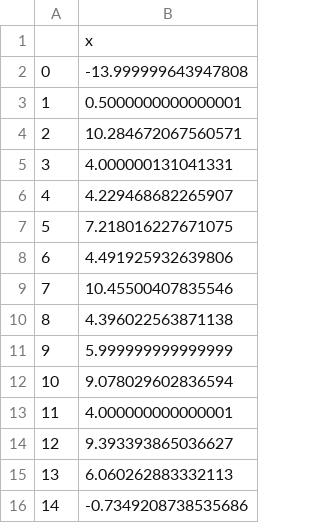
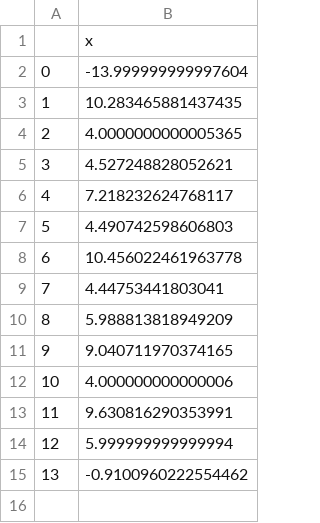
Before and after one commit to meyer-lab/IL4-model, a CSV file: src/data/CurrentFit.csv, drawn as a sheet.

```diff
--- a/src/data/CurrentFit.csv
+++ b/src/data/CurrentFit.csv
@@ -1,16 +1,15 @@
 ,x
-0,-13.999999643947808
-1,0.5000000000000001
-2,10.284672067560571
-3,4.000000131041331
-4,4.229468682265907
-5,7.218016227671075
-6,4.491925932639806
-7,10.45500407835546
-8,4.396022563871138
-9,5.999999999999999
-10,9.078029602836594
-11,4.000000000000001
-12,9.393393865036627
-13,6.060262883332113
-14,-0.7349208738535686
+0,-13.999999999997604
+1,10.283465881437435
+2,4.0000000000005365
+3,4.527248828052621
+4,7.218232624768117
+5,4.490742598606803
+6,10.456022461963778
+7,4.44753441803041
+8,5.988813818949209
+9,9.040711970374165
+10,4.000000000000006
+11,9.630816290353991
+12,5.999999999999994
+13,-0.9100960222554462
```
Also changed, not shown: src/data/CurrentFitSeq.csv, 1 other file.
